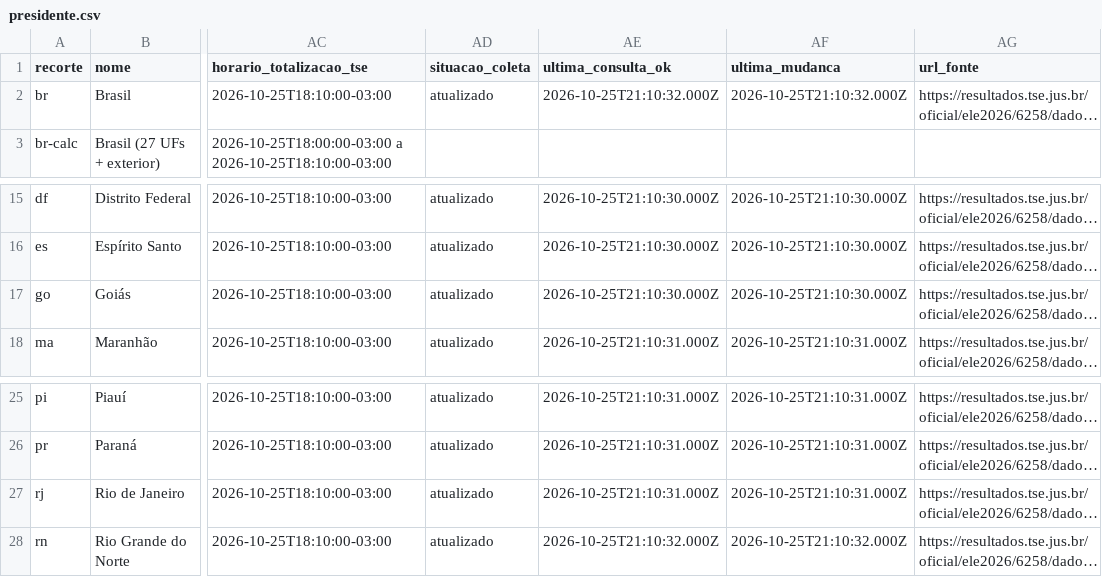
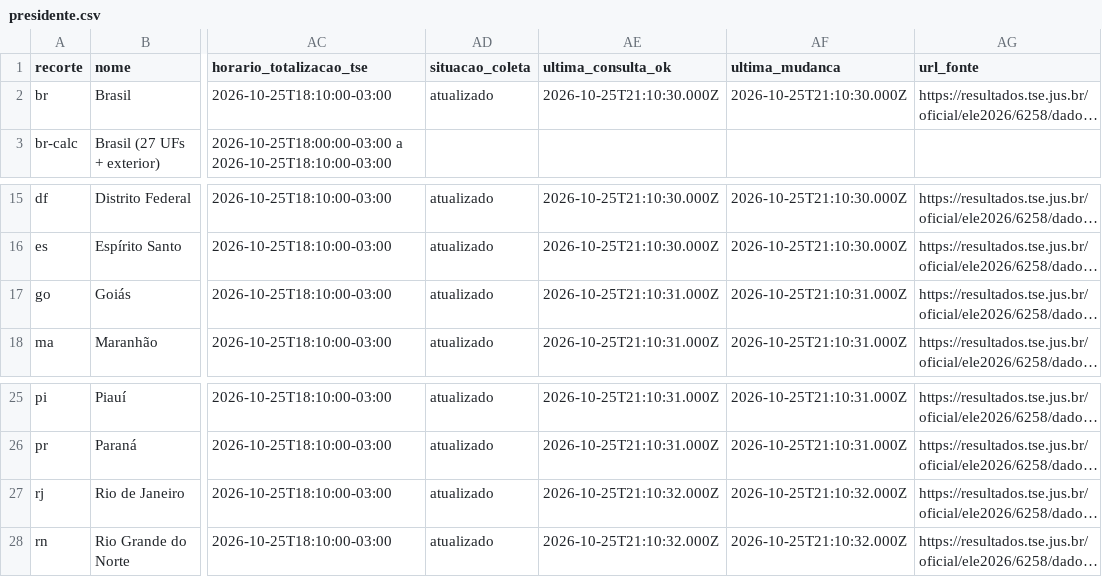
Before and after one commit to FLSDF79/apuracao-2turno-2026, a CSV file: exemplos/simulado-2turno/v1/export/presidente.csv, drawn as a sheet; only a part is shown, gaps mark what is left out; long unchanged cells end in …; the diff names each change by its address in the sheet, - before the commit and + after, or states it on an @@ line.

```diff
--- a/exemplos/simulado-2turno/v1/export/presidente.csv
+++ b/exemplos/simulado-2turno/v1/export/presidente.csv
-AE2 (ultima_consulta_ok): 2026-10-25T21:10:32.000Z
+AE2 (ultima_consulta_ok): 2026-10-25T21:10:30.000Z
-AF2 (ultima_mudanca): 2026-10-25T21:10:32.000Z
+AF2 (ultima_mudanca): 2026-10-25T21:10:30.000Z
-AE17 (ultima_consulta_ok): 2026-10-25T21:10:30.000Z
+AE17 (ultima_consulta_ok): 2026-10-25T21:10:31.000Z
-AF17 (ultima_mudanca): 2026-10-25T21:10:30.000Z
+AF17 (ultima_mudanca): 2026-10-25T21:10:31.000Z
-AE27 (ultima_consulta_ok): 2026-10-25T21:10:31.000Z
+AE27 (ultima_consulta_ok): 2026-10-25T21:10:32.000Z
-AF27 (ultima_mudanca): 2026-10-25T21:10:31.000Z
+AF27 (ultima_mudanca): 2026-10-25T21:10:32.000Z
```
Also changed, not shown: exemplos/ensaio-1turno/v1/export/presidente.csv, 16 other files.
